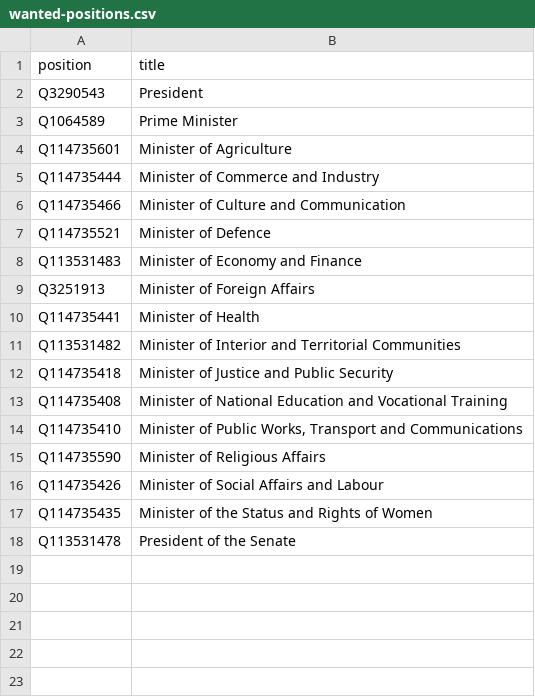
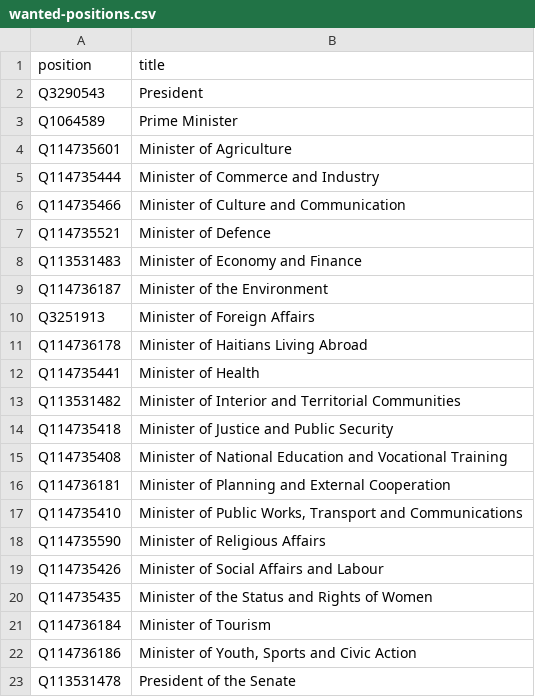
Before and after one commit to every-politician-scrapers/haiti, a CSV file: wikidata/wanted-positions.csv, drawn as a sheet.

Commit message:
compare 2021-11 reshuffle list

```diff
--- a/wikidata/wanted-positions.csv
+++ b/wikidata/wanted-positions.csv
@@ -8,3 +8,5 @@ Q114735521,Minister of Defence
 Q113531483,Minister of Economy and Finance
+Q114736187,Minister of the Environment
 Q3251913,Minister of Foreign Affairs
+Q114736178,Minister of Haitians Living Abroad
 Q114735441,Minister of Health
@@ -13,2 +15,3 @@ Q114735418,Minister of Justice and Public Security
 Q114735408,Minister of National Education and Vocational Training
+Q114736181,Minister of Planning and External Cooperation
 Q114735410,"Minister of Public Works, Transport and Communications"
@@ -17,2 +20,4 @@ Q114735426,Minister of Social Affairs and Labour
 Q114735435,Minister of the Status and Rights of Women
+Q114736184,Minister of Tourism
+Q114736186,"Minister of Youth, Sports and Civic Action"
 Q113531478,President of the Senate
```
Also changed, not shown: 14 other files.
